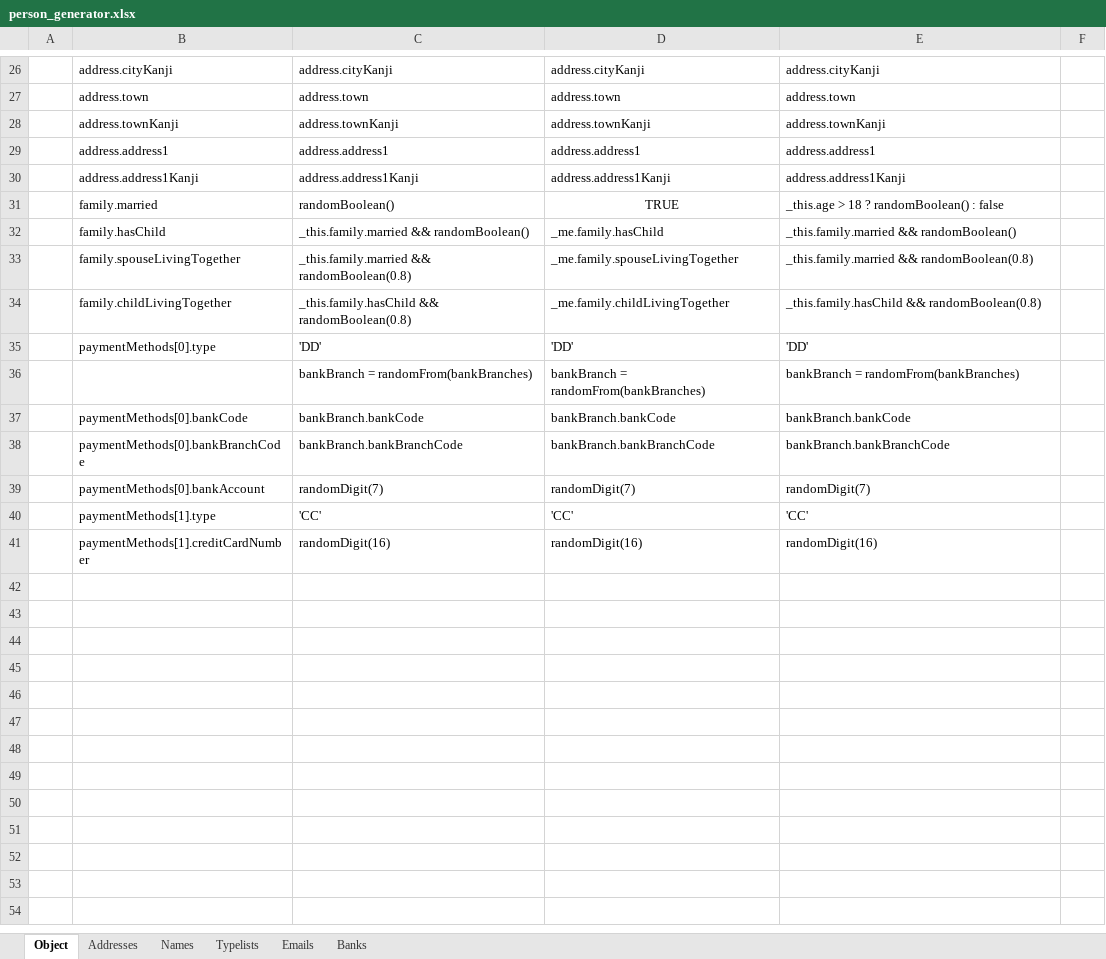
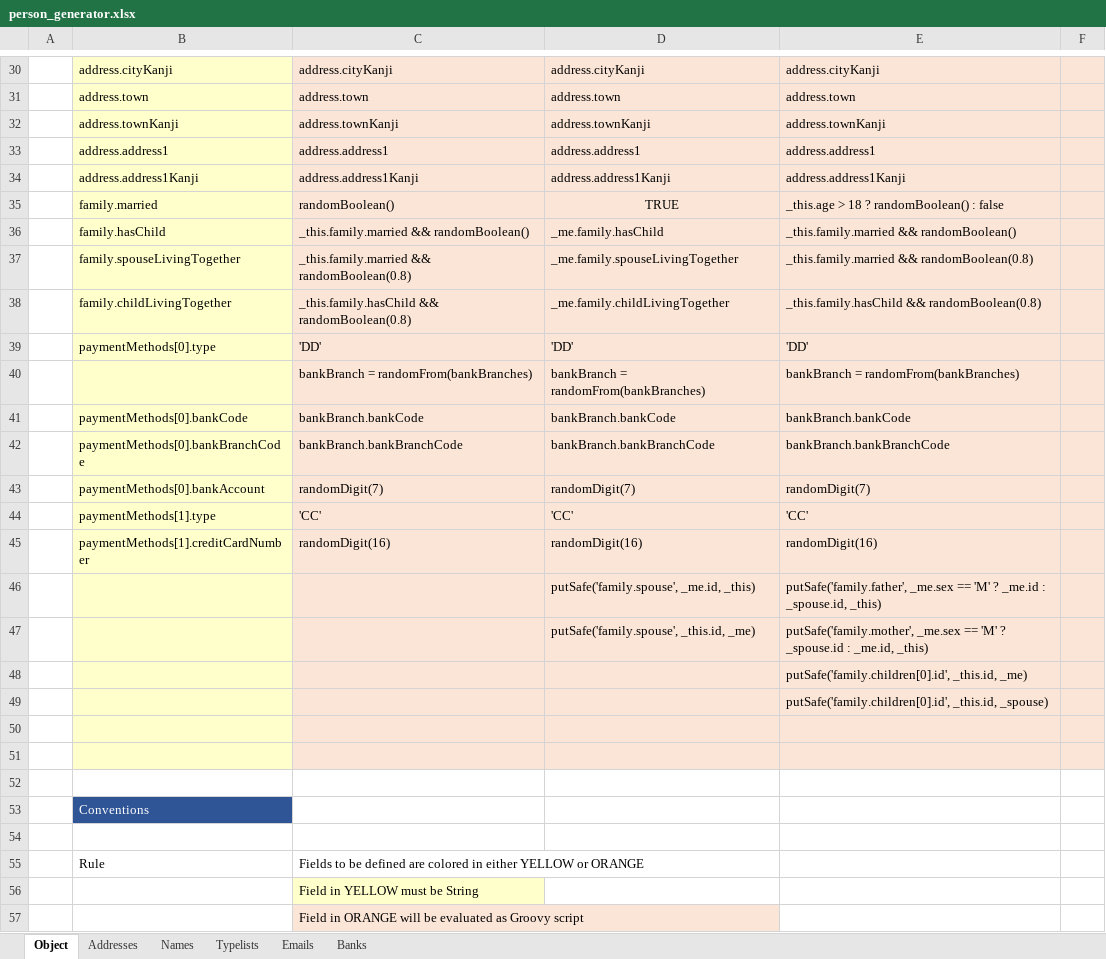
Before and after one commit to aji3/person-generator, an Excel workbook: person_generator.xlsx, sheet Object, drawn as a sheet; only a part is shown, gaps mark what is left out; values as stored, in another font and other column widths than the file's, no borders; addresses are those after the commit; the diff covers the shown part only; the diff names each change by its address in the sheet, - before the commit and + after, or states it on an @@ line.

```diff
--- a/person_generator.xlsx (sheet Object)
+++ b/person_generator.xlsx (sheet Object)
-B30:B45 fill: none
+B30:B45 fill: #FFFFCC
-C30:F45 fill: none
+C30:F45 fill: #FBE5D6
+row 46:  |  |  | putSafe('family.spouse', _me.id, _this) | putSafe('family.father', _me.sex == 'M' ? _me.id : _spouse.id, _this)
+row 47:  |  |  | putSafe('family.spouse', _this.id, _me) | putSafe('family.mother', _me.sex == 'M' ? _spouse.id : _me.id, _this)
+row 48:  |  |  |  | putSafe('family.children[0].id', _this.id, _me)
+row 49:  |  |  |  | putSafe('family.children[0].id', _this.id, _spouse)
+row 50: (empty)
+row 51: (empty)
+row 52: (empty)
+row 53:  | Conventions
+row 54: (empty)
+row 55:  | Rule | Fields to be defined are colored in either YELLOW or ORANGE
+row 56:  |  | Field in YELLOW must be String
+row 57:  |  | Field in ORANGE will be evaluated as Groovy script
```
Also changed, not shown: 26 added rows, 1 removed row, 10 edited cells and cell formats elsewhere in this sheet, sheet Addresses, sheet Names, formulas that keep their value, hidden cells, 3 other files.
